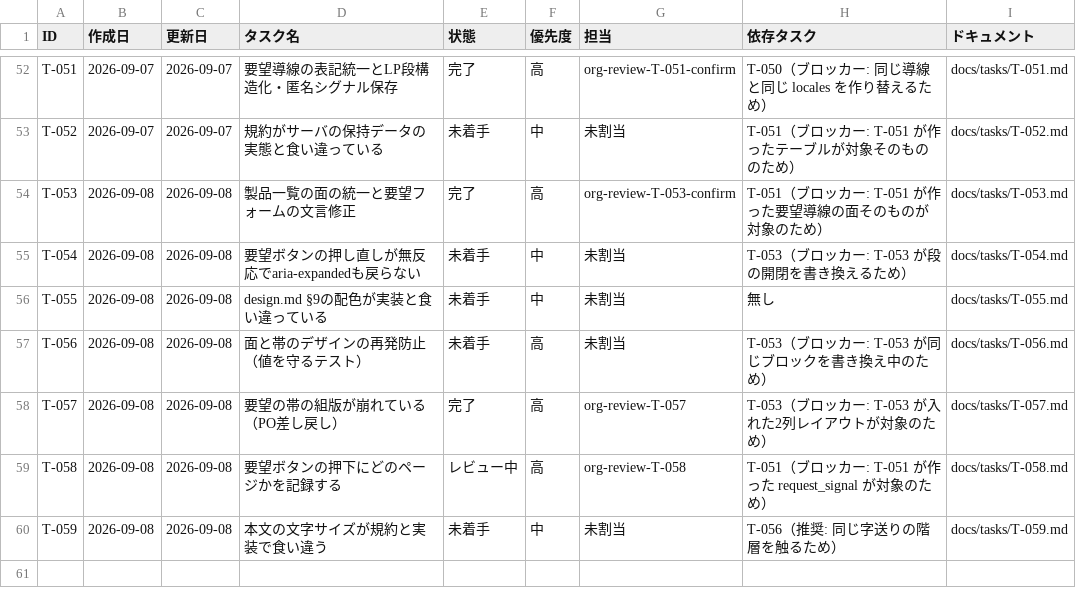
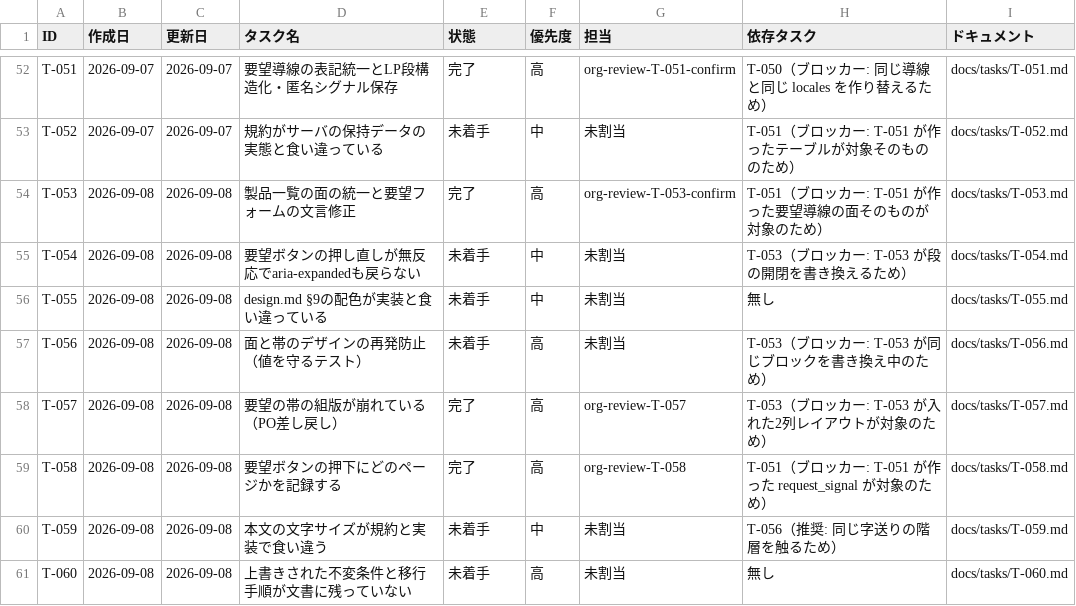
Before and after one commit to umiji/pergram, a CSV file: docs/task-list-pergram.csv, drawn as a sheet; only a part is shown, gaps mark what is left out.

```diff
--- a/docs/task-list-pergram.csv
+++ b/docs/task-list-pergram.csv
@@ -58,3 +58,4 @@ T-056,2026-09-08,2026-09-08,面と帯のデザインの再発防止（値を守
 T-057,2026-09-08,2026-09-08,要望の帯の組版が崩れている（PO差し戻し）,完了,高,org-review-T-057,T-053（ブロッカー: T-053 が入れた2列レイアウトが対象のため）,docs/tasks/T-057.md
-T-058,2026-09-08,2026-09-08,要望ボタンの押下にどのページかを記録する,レビュー中,高,org-review-T-058,T-051（ブロッカー: T-051 が作った request_signal が対象のため）,docs/tasks/T-058.md
+T-058,2026-09-08,2026-09-08,要望ボタンの押下にどのページかを記録する,完了,高,org-review-T-058,T-051（ブロッカー: T-051 が作った request_signal が対象のため）,docs/tasks/T-058.md
 T-059,2026-09-08,2026-09-08,本文の文字サイズが規約と実装で食い違う,未着手,中,未割当,T-056（推奨: 同じ字送りの階層を触るため）,docs/tasks/T-059.md
+T-060,2026-09-08,2026-09-08,上書きされた不変条件と移行手順が文書に残っていない,未着手,高,未割当,無し,docs/tasks/T-060.md
```
Also changed, not shown: docs/token-usage-pergram.csv, 3 other files.
